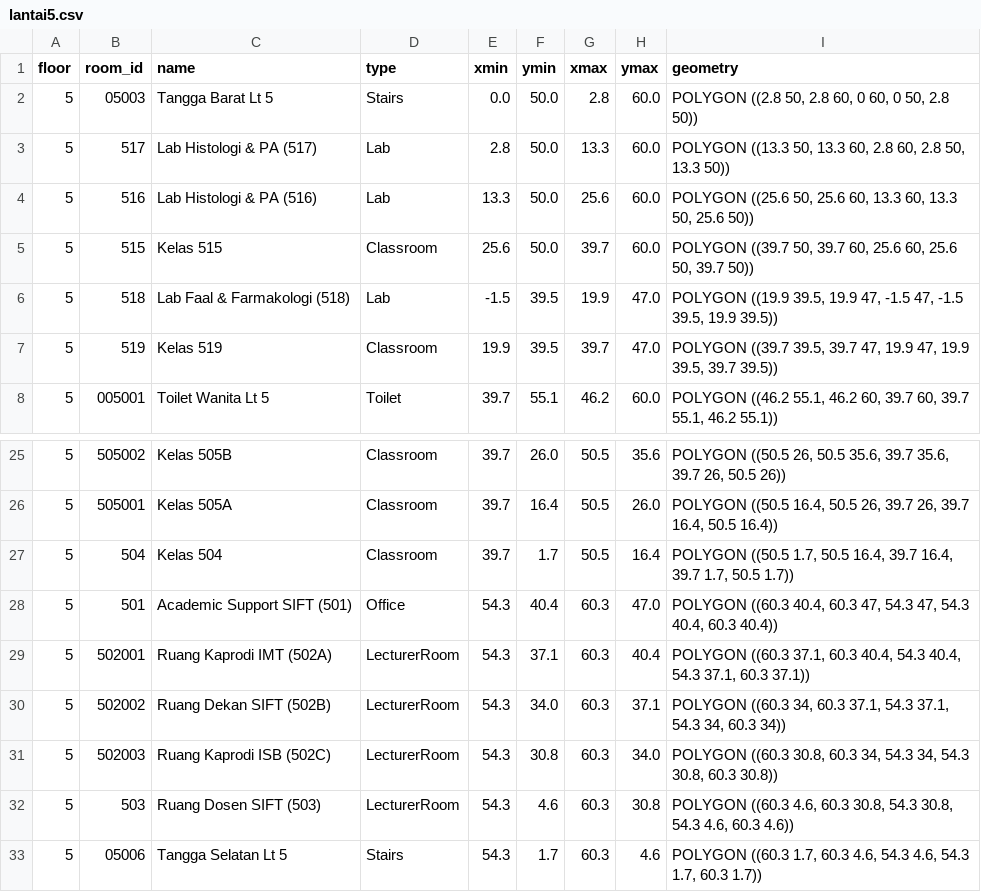
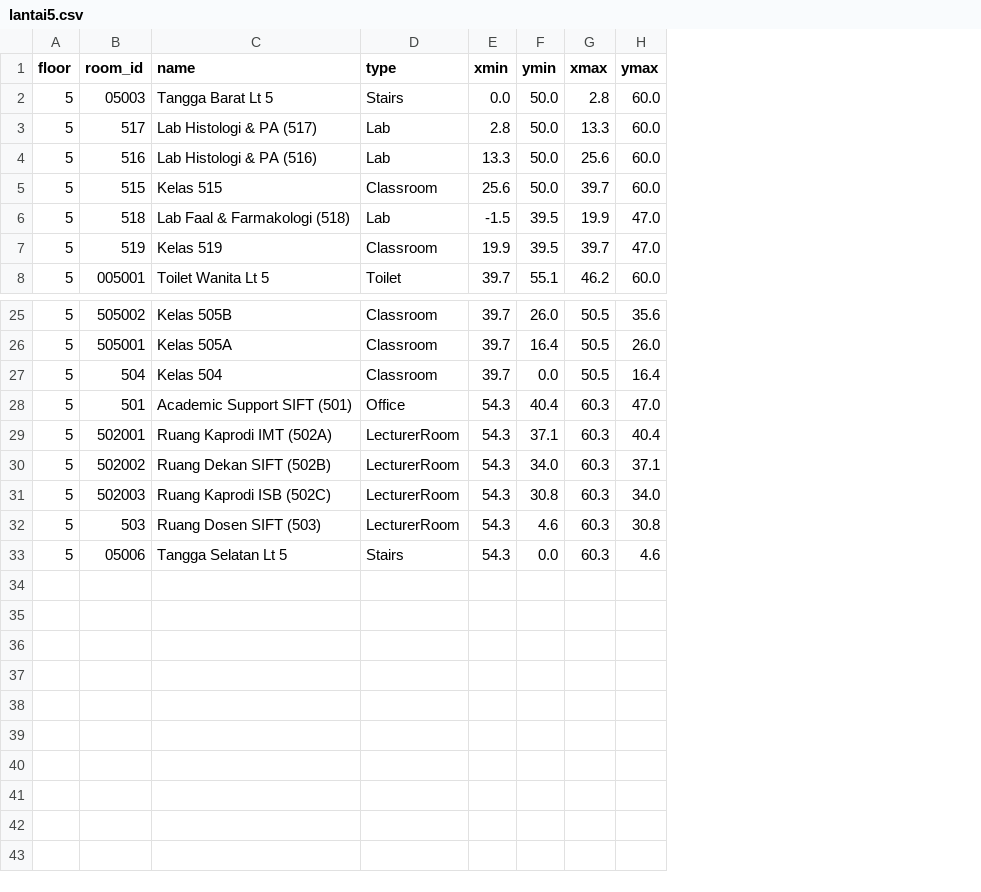
Before and after one commit to abbiesarchive/uc-main-building-nav, a CSV file: csv/lantai5.csv, drawn as a sheet; only a part is shown, gaps mark what is left out; the diff names each change by its address in the sheet, - before the commit and + after, or states it on an @@ line.

```diff
--- a/csv/lantai5.csv
+++ b/csv/lantai5.csv
-column I (geometry), rows 2-8: POLYGON ((2.8 50, 2.8 60, 0 60, 0 50, 2.8 50)) | POLYGON ((13.3 50, 13.3 60, 2.8 60, 2.8 50, 13.3 50)) | POLYGON ((25.6 50, 25.6 60, 13.3 60, 13.3 50, 25.6 50)) | POLYGON ((39.7 50, 39.7 60, 25.6 60, 25.6 50, 39.7 50)) | POLYGON ((19.9 39.5, 19.9 47, -1.5 47, -1.5 39.5, 19.9 39.5)) | POLYGON ((39.7 39.5, 39.7 47, 19.9 47, 19.9 39.5, 39.7 39.5)) | POLYGON ((46.2 55.1, 46.2 60, 39.7 60, 39.7 55.1, 46.2 55.1)); rows 25-33: POLYGON ((50.5 26, 50.5 35.6, 39.7 35.6, 39.7 26, 50.5 26)) | POLYGON ((50.5 16.4, 50.5 26, 39.7 26, 39.7 16.4, 50.5 16.4)) | POLYGON ((50.5 1.7, 50.5 16.4, 39.7 16.4, 39.7 1.7, 50.5 1.7)) | POLYGON ((60.3 40.4, 60.3 47, 54.3 47, 54.3 40.4, 60.3 40.4)) | POLYGON ((60.3 37.1, 60.3 40.4, 54.3 40.4, 54.3 37.1, 60.3 37.1)) | POLYGON ((60.3 34, 60.3 37.1, 54.3 37.1, 54.3 34, 60.3 34)) | POLYGON ((60.3 30.8, 60.3 34, 54.3 34, 54.3 30.8, 60.3 30.8)) | POLYGON ((60.3 4.6, 60.3 30.8, 54.3 30.8, 54.3 4.6, 60.3 4.6)) | POLYGON ((60.3 1.7, 60.3 4.6, 54.3 4.6, 54.3 1.7, 60.3 1.7))
-F27 (ymin): 1.7
+F27 (ymin): 0.0
-F33 (ymin): 1.7
+F33 (ymin): 0.0
```
Also changed, not shown: 9 other files.
